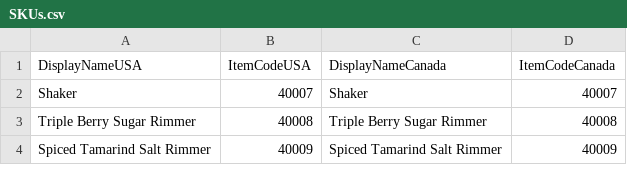
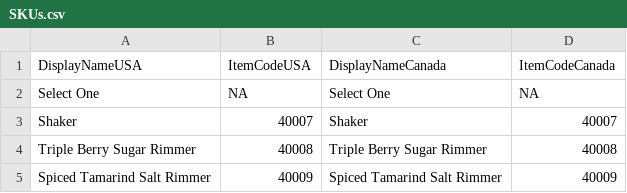
Before and after one commit to bartesian-max/Sample-Requests, a CSV file: SKUs.csv, drawn as a sheet; only a part is shown; the diff names each change by its address in the sheet, - before the commit and + after, or states it on an @@ line.

```diff
--- a/SKUs.csv
+++ b/SKUs.csv
+row 2: Select One | NA | Select One | NA
```
Also changed, not shown: 2 other files.
